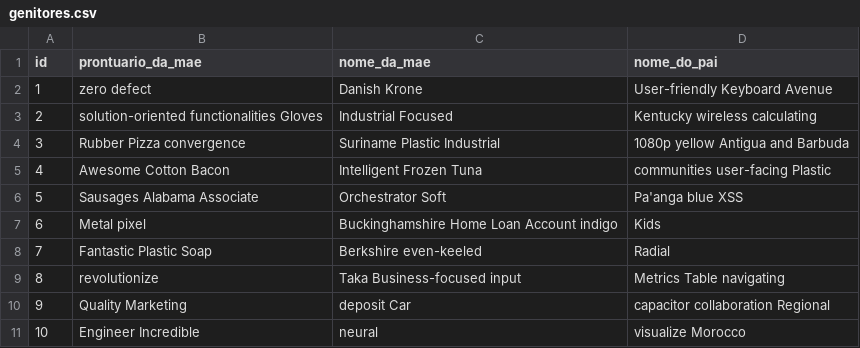
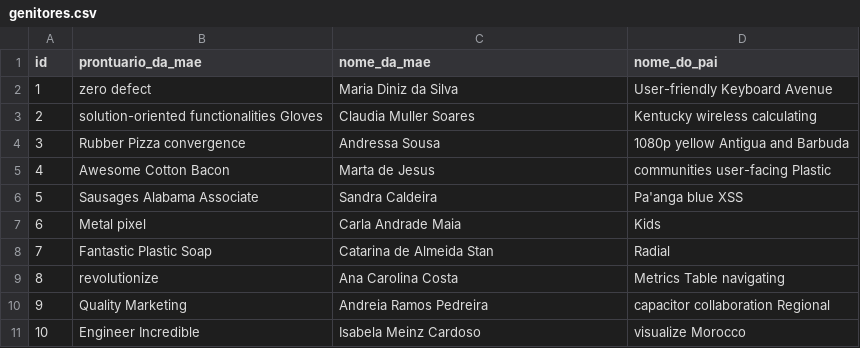
Before and after one commit to BasisTI/madre, a CSV file: pacientes/src/main/resources/config/liquibase/fake-data/genitores.csv, drawn as a sheet.

```diff
--- a/pacientes/src/main/resources/config/liquibase/fake-data/genitores.csv
+++ b/pacientes/src/main/resources/config/liquibase/fake-data/genitores.csv
@@ -1,11 +1,11 @@
 id;prontuario_da_mae;nome_da_mae;nome_do_pai
-1;zero defect;Danish Krone;User-friendly Keyboard Avenue
-2;solution-oriented functionalities Gloves;Industrial Focused;Kentucky wireless calculating
-3;Rubber Pizza convergence;Suriname Plastic Industrial;1080p yellow Antigua and Barbuda
-4;Awesome Cotton Bacon;Intelligent Frozen Tuna;communities user-facing Plastic
-5;Sausages Alabama Associate;Orchestrator Soft;Pa'anga blue XSS
-6;Metal pixel;Buckinghamshire Home Loan Account indigo;Kids
-7;Fantastic Plastic Soap;Berkshire even-keeled;Radial
-8;revolutionize;Taka Business-focused input;Metrics Table navigating
-9;Quality Marketing;deposit Car;capacitor collaboration Regional
-10;Engineer Incredible;neural;visualize Morocco
+1;zero defect;Maria Diniz da Silva;User-friendly Keyboard Avenue
+2;solution-oriented functionalities Gloves;Claudia Muller Soares;Kentucky wireless calculating
+3;Rubber Pizza convergence;Andressa Sousa;1080p yellow Antigua and Barbuda
+4;Awesome Cotton Bacon;Marta de Jesus;communities user-facing Plastic
+5;Sausages Alabama Associate;Sandra Caldeira;Pa'anga blue XSS
+6;Metal pixel;Carla Andrade Maia;Kids
+7;Fantastic Plastic Soap;Catarina de Almeida Stan;Radial
+8;revolutionize;Ana Carolina Costa;Metrics Table navigating
+9;Quality Marketing;Andreia Ramos Pedreira;capacitor collaboration Regional
+10;Engineer Incredible;Isabela Meinz Cardoso;visualize Morocco
```
Also changed, not shown: pacientes/src/main/resources/config/liquibase/fake-data/paciente.csv, 5 other files.
